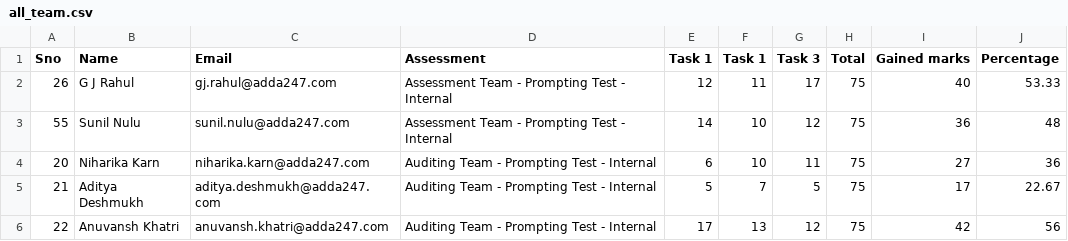
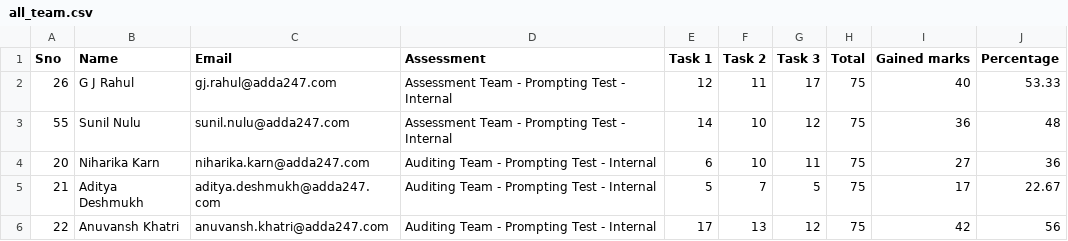
Before and after one commit to AdreshSingh/prompt-testing, a CSV file: public/dataset/all_team.csv, drawn as a sheet; only a part is shown.

```diff
--- a/public/dataset/all_team.csv
+++ b/public/dataset/all_team.csv
@@ -1,2 +1,2 @@
-Sno,Name,Email,Assessment,Task 1,Task 1,Task 3,Total,Gained marks,Percentage
+Sno,Name,Email,Assessment,Task 1,Task 2,Task 3,Total,Gained marks,Percentage
 26,G J Rahul,gj.rahul@adda247.com,Assessment Team - Prompting Test - Internal,12,11,17,75,40,53.33
```
Also changed, not shown: 2 other files.
